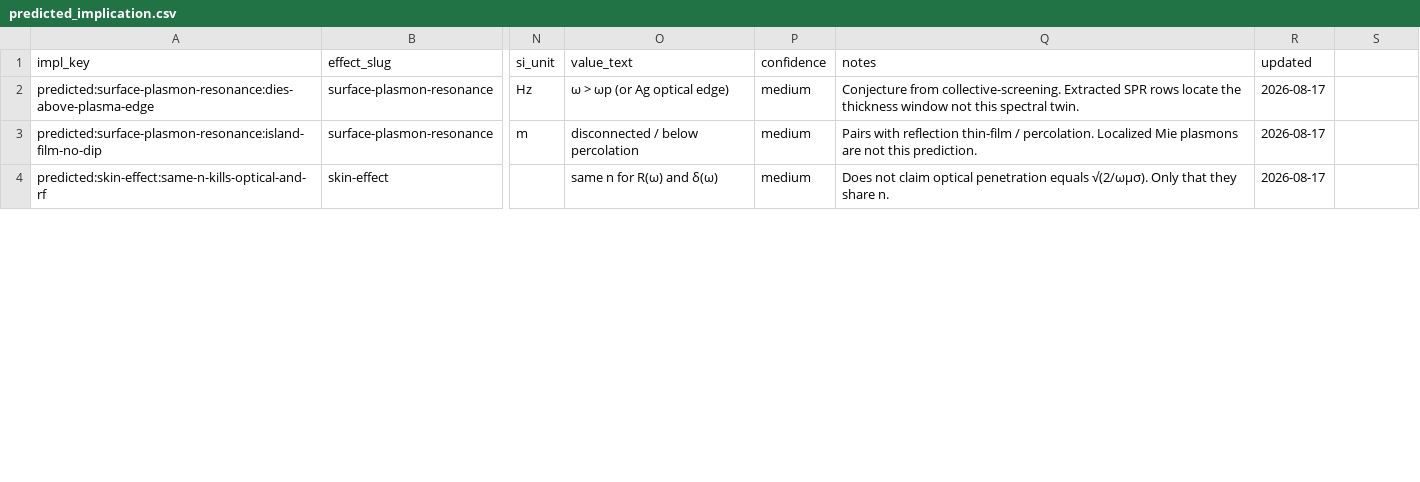
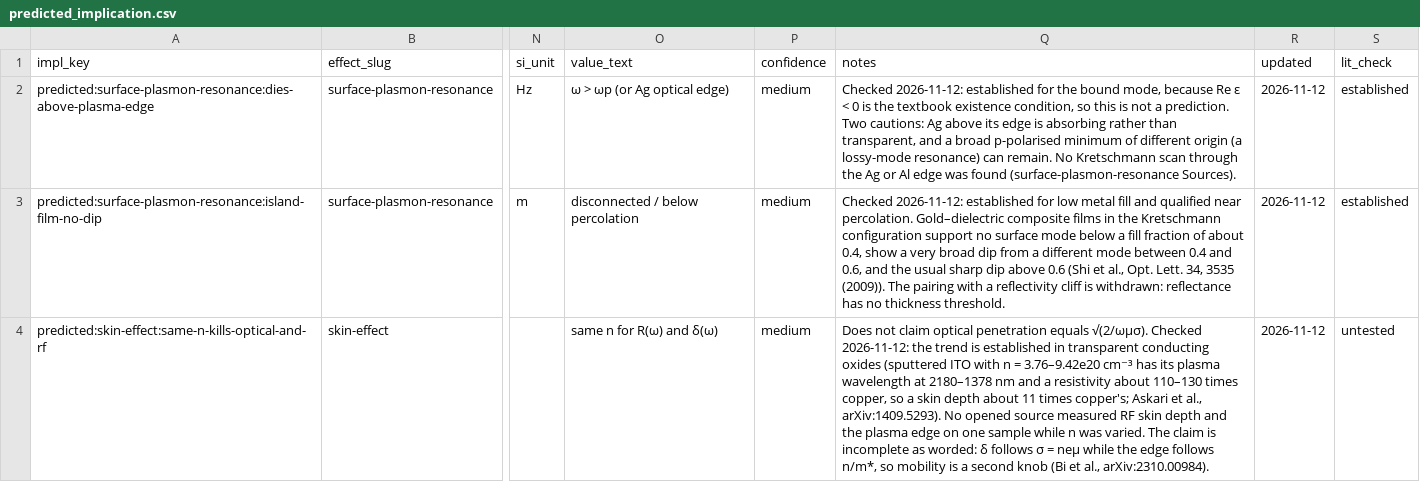
Before and after one commit to jonesde/home-scale, a CSV file: quantum-systems/analysis/predicted_implication.csv, drawn as a sheet; only a part is shown, gaps mark what is left out; the diff covers the shown part only; the diff names each change by its address in the sheet, - before the commit and + after, or states it on an @@ line.

Commit message:
Second phase quantum-systems review, corrections, citations, and improvements by Fable

```diff
--- a/quantum-systems/analysis/predicted_implication.csv
+++ b/quantum-systems/analysis/predicted_implication.csv
-S1: (empty)
+S1: lit_check
-Q2 (notes): Conjecture from collective-screening. Extracted SPR rows locate the thickness window not this spectral twin.
+Q2 (notes): Checked 2026-11-12: established for the bound mode, because Re ε < 0 is the textbook existence condition, so this is not a prediction. Two cautions: Ag above its edge is absorbing rather than transparent, and a broad p-polarised minimum of different origin (a lossy-mode resonance) can remain. No Kretschmann scan through the Ag or Al edge was found (surface-plasmon-resonance Sources).
-R2:R4 (updated): 2026-08-17
+R2:R4 (updated): 2026-11-12
-S2:S3 (lit_check): (empty)
+S2:S3 (lit_check): established
-Q3 (notes): Pairs with reflection thin-film / percolation. Localized Mie plasmons are not this prediction.
+Q3 (notes): Checked 2026-11-12: established for low metal fill and qualified near percolation. Gold–dielectric composite films in the Kretschmann configuration support no surface mode below a fill fraction of about 0.4, show a very broad dip from a different mode between 0.4 and 0.6, and the usual sharp dip above 0.6 (Shi et al., Opt. Lett. 34, 3535 (2009)). The pairing with a reflectivity cliff is withdrawn: reflectance has no thickness threshold.
-Q4 (notes): …equals √(2/ωμσ). Only that they share n.
+Q4 (notes): …equals √(2/ωμσ). Checked 2026-11-12: the trend is established in transparent conducting oxides (sputtered ITO with n = 3.76–9.42e20 cm⁻³ has its plasma wavelength at 2180–1378 nm and a resistivity about 110–130 times copper, so a skin depth about 11 times copper's; Askari et al., arXiv:1409.5293). No opened source measured RF skin depth and the plasma edge on one sample while n was varied. The claim is incomplete as worded: δ follows σ = neμ while the edge follows n/m*, so mobility is a second knob (Bi et al., arXiv:2310.00984).
-S4 (lit_check): (empty)
+S4 (lit_check): untested
```
Also changed, not shown: 18 edited cells elsewhere in this file, quantum-systems/analysis/design.csv, quantum-systems/analysis/design_requirement.csv, 47 other files.
